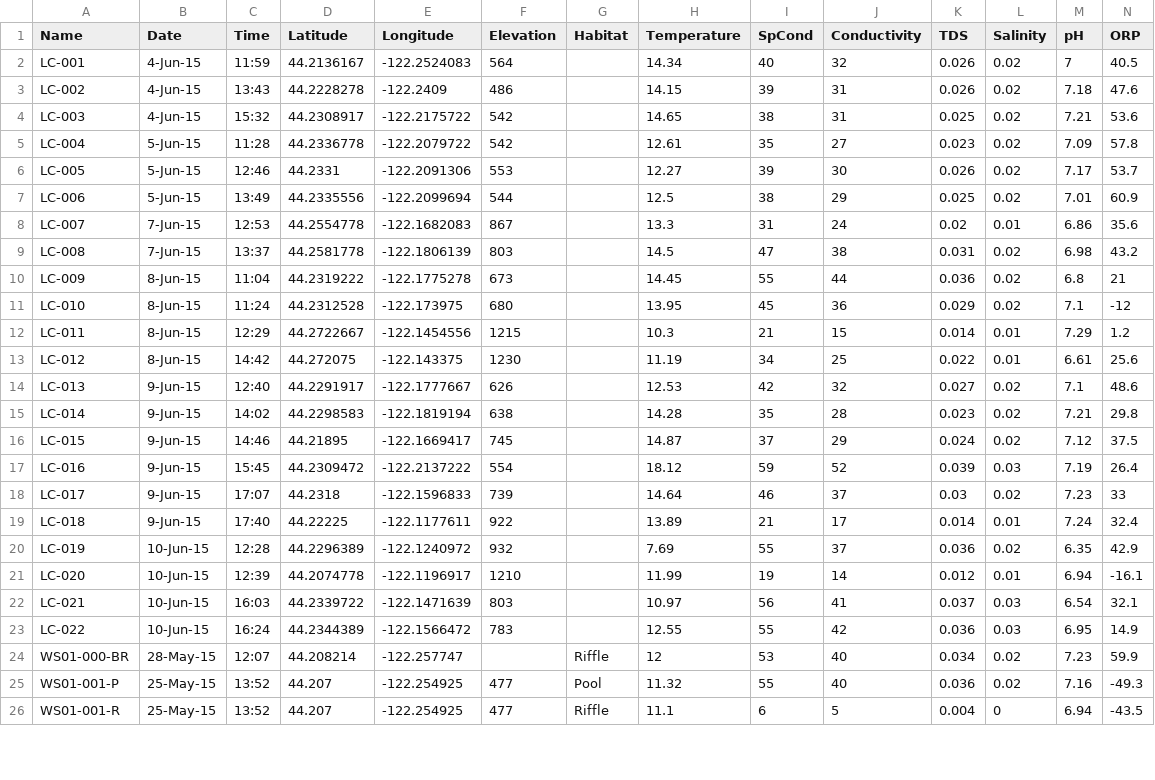
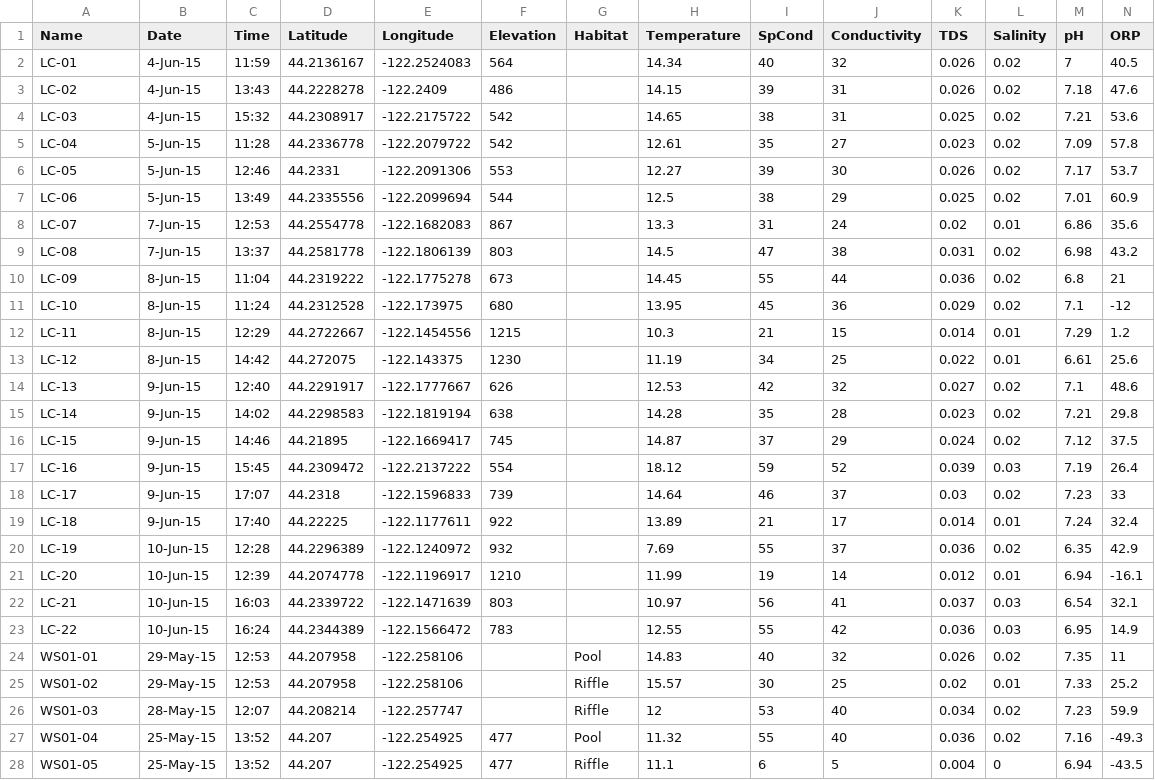
Before and after one commit to LennonLab/HJA-streams, a CSV file: data/water_chemistry/2015-07-27_HJA-env.csv, drawn as a sheet; only a part is shown; the diff covers the shown part only.

```diff
--- a/data/water_chemistry/2015-07-27_HJA-env.csv
+++ b/data/water_chemistry/2015-07-27_HJA-env.csv
@@ -1,26 +1,28 @@
 Name,Date,Time,Latitude,Longitude,Elevation,Habitat,Temperature,SpCond,Conductivity,TDS,Salinity,pH,ORP
-LC-001,4-Jun-15,11:59,44.2136167,-122.2524083,564,,14.34,40,32,0.026,0.02,7,40.5
-LC-002,4-Jun-15,13:43,44.2228278,-122.2409,486,,14.15,39,31,0.026,0.02,7.18,47.6
-LC-003,4-Jun-15,15:32,44.2308917,-122.2175722,542,,14.65,38,31,0.025,0.02,7.21,53.6
-LC-004,5-Jun-15,11:28,44.2336778,-122.2079722,542,,12.61,35,27,0.023,0.02,7.09,57.8
-LC-005,5-Jun-15,12:46,44.2331,-122.2091306,553,,12.27,39,30,0.026,0.02,7.17,53.7
-LC-006,5-Jun-15,13:49,44.2335556,-122.2099694,544,,12.5,38,29,0.025,0.02,7.01,60.9
-LC-007,7-Jun-15,12:53,44.2554778,-122.1682083,867,,13.3,31,24,0.02,0.01,6.86,35.6
-LC-008,7-Jun-15,13:37,44.2581778,-122.1806139,803,,14.5,47,38,0.031,0.02,6.98,43.2
-LC-009,8-Jun-15,11:04,44.2319222,-122.1775278,673,,14.45,55,44,0.036,0.02,6.8,21
-LC-010,8-Jun-15,11:24,44.2312528,-122.173975,680,,13.95,45,36,0.029,0.02,7.1,-12
-LC-011,8-Jun-15,12:29,44.2722667,-122.1454556,1215,,10.3,21,15,0.014,0.01,7.29,1.2
-LC-012,8-Jun-15,14:42,44.272075,-122.143375,1230,,11.19,34,25,0.022,0.01,6.61,25.6
-LC-013,9-Jun-15,12:40,44.2291917,-122.1777667,626,,12.53,42,32,0.027,0.02,7.1,48.6
-LC-014,9-Jun-15,14:02,44.2298583,-122.1819194,638,,14.28,35,28,0.023,0.02,7.21,29.8
-LC-015,9-Jun-15,14:46,44.21895,-122.1669417,745,,14.87,37,29,0.024,0.02,7.12,37.5
-LC-016,9-Jun-15,15:45,44.2309472,-122.2137222,554,,18.12,59,52,0.039,0.03,7.19,26.4
-LC-017,9-Jun-15,17:07,44.2318,-122.1596833,739,,14.64,46,37,0.03,0.02,7.23,33
-LC-018,9-Jun-15,17:40,44.22225,-122.1177611,922,,13.89,21,17,0.014,0.01,7.24,32.4
-LC-019,10-Jun-15,12:28,44.2296389,-122.1240972,932,,7.69,55,37,0.036,0.02,6.35,42.9
-LC-020,10-Jun-15,12:39,44.2074778,-122.1196917,1210,,11.99,19,14,0.012,0.01,6.94,-16.1
-LC-021,10-Jun-15,16:03,44.2339722,-122.1471639,803,,10.97,56,41,0.037,0.03,6.54,32.1
-LC-022,10-Jun-15,16:24,44.2344389,-122.1566472,783,,12.55,55,42,0.036,0.03,6.95,14.9
-WS01-000-BR,28-May-15,12:07,44.208214,-122.257747,,Riffle,12,53,40,0.034,0.02,7.23,59.9
-WS01-001-P,25-May-15,13:52,44.207,-122.254925,477,Pool,11.32,55,40,0.036,0.02,7.16,-49.3
-WS01-001-R,25-May-15,13:52,44.207,-122.254925,477,Riffle,11.1,6,5,0.004,0,6.94,-43.5
+LC-01,4-Jun-15,11:59,44.2136167,-122.2524083,564,,14.34,40,32,0.026,0.02,7,40.5
+LC-02,4-Jun-15,13:43,44.2228278,-122.2409,486,,14.15,39,31,0.026,0.02,7.18,47.6
+LC-03,4-Jun-15,15:32,44.2308917,-122.2175722,542,,14.65,38,31,0.025,0.02,7.21,53.6
+LC-04,5-Jun-15,11:28,44.2336778,-122.2079722,542,,12.61,35,27,0.023,0.02,7.09,57.8
+LC-05,5-Jun-15,12:46,44.2331,-122.2091306,553,,12.27,39,30,0.026,0.02,7.17,53.7
+LC-06,5-Jun-15,13:49,44.2335556,-122.2099694,544,,12.5,38,29,0.025,0.02,7.01,60.9
+LC-07,7-Jun-15,12:53,44.2554778,-122.1682083,867,,13.3,31,24,0.02,0.01,6.86,35.6
+LC-08,7-Jun-15,13:37,44.2581778,-122.1806139,803,,14.5,47,38,0.031,0.02,6.98,43.2
+LC-09,8-Jun-15,11:04,44.2319222,-122.1775278,673,,14.45,55,44,0.036,0.02,6.8,21
+LC-10,8-Jun-15,11:24,44.2312528,-122.173975,680,,13.95,45,36,0.029,0.02,7.1,-12
+LC-11,8-Jun-15,12:29,44.2722667,-122.1454556,1215,,10.3,21,15,0.014,0.01,7.29,1.2
+LC-12,8-Jun-15,14:42,44.272075,-122.143375,1230,,11.19,34,25,0.022,0.01,6.61,25.6
+LC-13,9-Jun-15,12:40,44.2291917,-122.1777667,626,,12.53,42,32,0.027,0.02,7.1,48.6
+LC-14,9-Jun-15,14:02,44.2298583,-122.1819194,638,,14.28,35,28,0.023,0.02,7.21,29.8
+LC-15,9-Jun-15,14:46,44.21895,-122.1669417,745,,14.87,37,29,0.024,0.02,7.12,37.5
+LC-16,9-Jun-15,15:45,44.2309472,-122.2137222,554,,18.12,59,52,0.039,0.03,7.19,26.4
+LC-17,9-Jun-15,17:07,44.2318,-122.1596833,739,,14.64,46,37,0.03,0.02,7.23,33
+LC-18,9-Jun-15,17:40,44.22225,-122.1177611,922,,13.89,21,17,0.014,0.01,7.24,32.4
+LC-19,10-Jun-15,12:28,44.2296389,-122.1240972,932,,7.69,55,37,0.036,0.02,6.35,42.9
+LC-20,10-Jun-15,12:39,44.2074778,-122.1196917,1210,,11.99,19,14,0.012,0.01,6.94,-16.1
+LC-21,10-Jun-15,16:03,44.2339722,-122.1471639,803,,10.97,56,41,0.037,0.03,6.54,32.1
+LC-22,10-Jun-15,16:24,44.2344389,-122.1566472,783,,12.55,55,42,0.036,0.03,6.95,14.9
+WS01-01,29-May-15,12:53,44.207958,-122.258106,,Pool,14.83,40,32,0.026,0.02,7.35,11
+WS01-02,29-May-15,12:53,44.207958,-122.258106,,Riffle,15.57,30,25,0.02,0.01,7.33,25.2
+WS01-03,28-May-15,12:07,44.208214,-122.257747,,Riffle,12,53,40,0.034,0.02,7.23,59.9
+WS01-04,25-May-15,13:52,44.207,-122.254925,477,Pool,11.32,55,40,0.036,0.02,7.16,-49.3
+WS01-05,25-May-15,13:52,44.207,-122.254925,477,Riffle,11.1,6,5,0.004,0,6.94,-43.5
```
Also changed, not shown: 1 added row, 3 removed rows and 16 edited cells elsewhere in this file, data/water_chemistry/2015-07-09_HJA-TP.csv, data/water_chemistry/2015-07-17_HJA-TN.csv, 7 other files.
